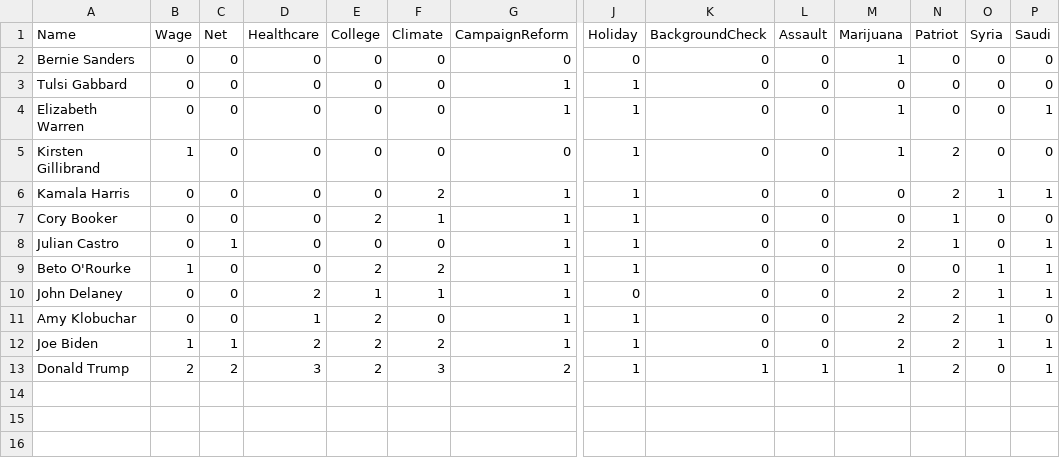
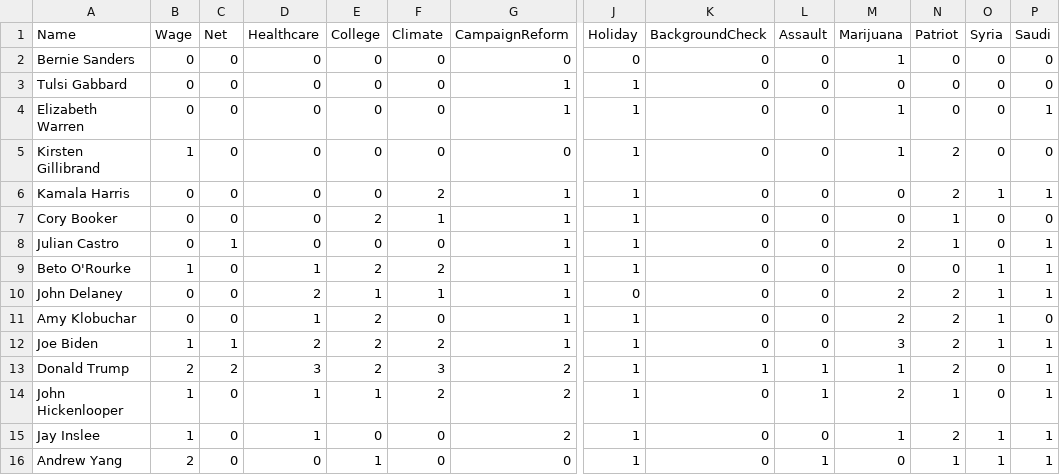
Before and after one commit to Who2020/Who2020.github.io, a CSV file: Candidates.csv, drawn as a sheet; only a part is shown, gaps mark what is left out; rows hold the shown columns only; the diff names each change by its address in the sheet, - before the commit and + after, or states it on an @@ line.

Commit message:
Added more candidates and stars

```diff
--- a/Candidates.csv
+++ b/Candidates.csv
-D9 (Healthcare): 0
+D9 (Healthcare): 1
-M12 (Marijuana): 2
+M12 (Marijuana): 3
+row 14: John Hickenlooper | 1 | 0 | 1 | 1 | 2 | 2 | 1 | 0 | 1 | 2 | 1 | 0 | 1
+row 15: Jay Inslee | 1 | 0 | 1 | 0 | 0 | 2 | 1 | 0 | 0 | 1 | 2 | 1 | 1
+row 16: Andrew Yang | 2 | 0 | 0 | 1 | 0 | 0 | 1 | 0 | 1 | 0 | 1 | 1 | 1
```
Also changed, not shown: Policies.csv, 6 other files.
